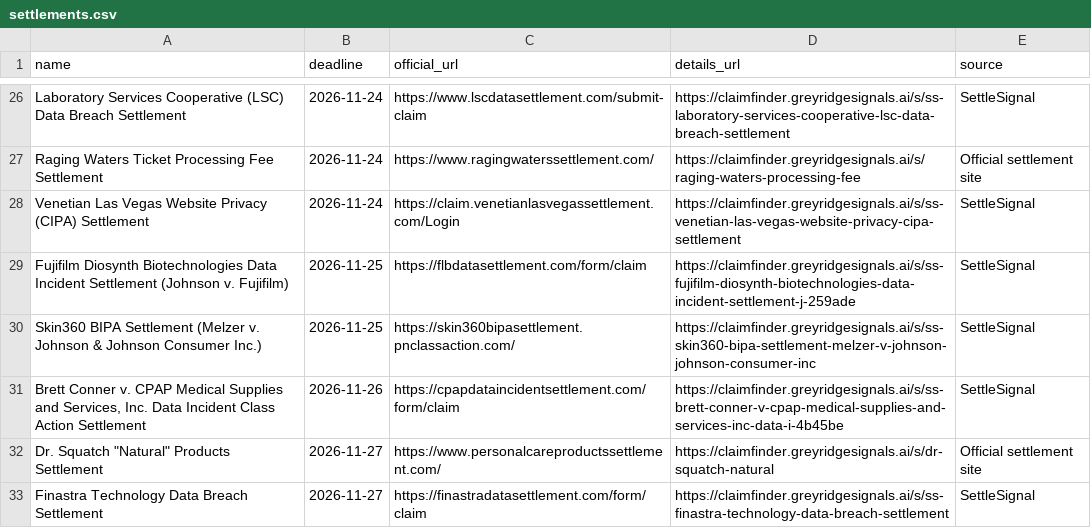
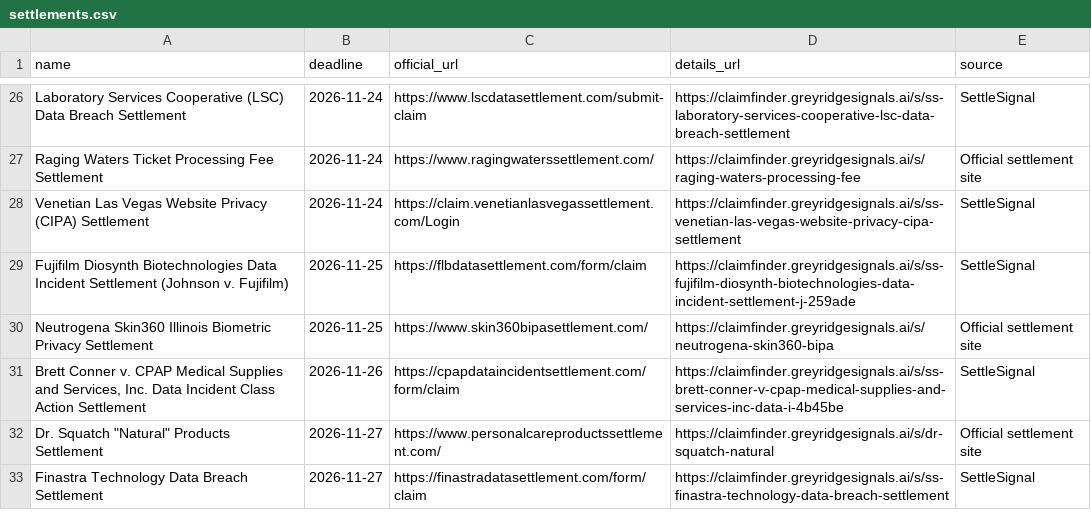
Before and after one commit to rezearcher/open-class-action-settlements, a CSV file: settlements.csv, drawn as a sheet; only a part is shown, gaps mark what is left out.

Commit message:
Update settlements 2026-11-07

```diff
--- a/settlements.csv
+++ b/settlements.csv
@@ -29,3 +29,3 @@ Venetian Las Vegas Website Privacy (CIPA) Settlement,2026-11-24,https://claim.ve
 Fujifilm Diosynth Biotechnologies Data Incident Settlement (Johnson v. Fujifilm),2026-11-25,https://flbdatasettlement.com/form/claim,https://claimfinder.greyridgesignals.ai/s/ss-fujifilm-diosynth-biotechnologies-data-incident-settlement-j-259ade,SettleSignal
-Skin360 BIPA Settlement (Melzer v. Johnson & Johnson Consumer Inc.),2026-11-25,https://skin360bipasettlement.pnclassaction.com/,https://claimfinder.greyridgesignals.ai/s/ss-skin360-bipa-settlement-melzer-v-johnson-johnson-consumer-inc,SettleSignal
+Neutrogena Skin360 Illinois Biometric Privacy Settlement,2026-11-25,https://www.skin360bipasettlement.com/,https://claimfinder.greyridgesignals.ai/s/neutrogena-skin360-bipa,Official settlement site
 "Brett Conner v. CPAP Medical Supplies and Services, Inc. Data Incident Class Action Settlement",2026-11-26,https://cpapdataincidentsettlement.com/form/claim,https://claimfinder.greyridgesignals.ai/s/ss-brett-conner-v-cpap-medical-supplies-and-services-inc-data-i-4b45be,SettleSignal
```
Also changed, not shown: 2 other files.
